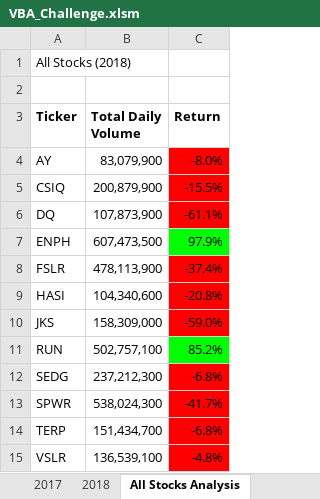
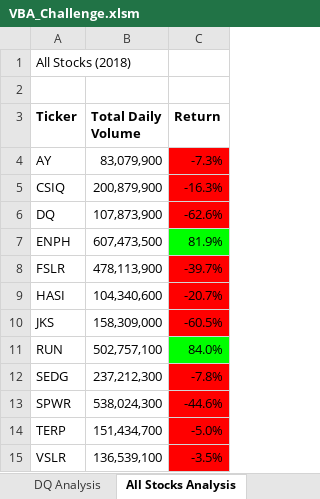
Before and after one commit to NoorAlKubati/Challenge-2-, an Excel workbook: VBA_Challenge.xlsm, sheet All Stocks Analysis, drawn as a sheet; values as stored, in another font and other column widths than the file's, no borders; charts and pictures not drawn; the diff names each change by its address in the sheet, - before the commit and + after, or states it on an @@ line.

Commit message:
Add files via upload

```diff
--- a/VBA_Challenge.xlsm (sheet All Stocks Analysis)
+++ b/VBA_Challenge.xlsm (sheet All Stocks Analysis)
+sheet tab: DQ Analysis
-C4 (Return): -8.0%
+C4 (Return): -7.3%
-C5 (Return): -15.5%
+C5 (Return): -16.3%
-C6 (Return): -61.1%
+C6 (Return): -62.6%
-C7 (Return): 97.9%
+C7 (Return): 81.9%
-C8 (Return): -37.4%
+C8 (Return): -39.7%
-C9 (Return): -20.8%
+C9 (Return): -20.7%
-C10 (Return): -59.0%
+C10 (Return): -60.5%
-C11 (Return): 85.2%
+C11 (Return): 84.0%
-C12 (Return): -6.8%
+C12 (Return): -7.8%
-C13 (Return): -41.7%
+C13 (Return): -44.6%
-C14 (Return): -6.8%
+C14 (Return): -5.0%
-C15 (Return): -4.8%
+C15 (Return): -3.5%
```
Also changed, not shown: sheet 2018, charts or pictures.
